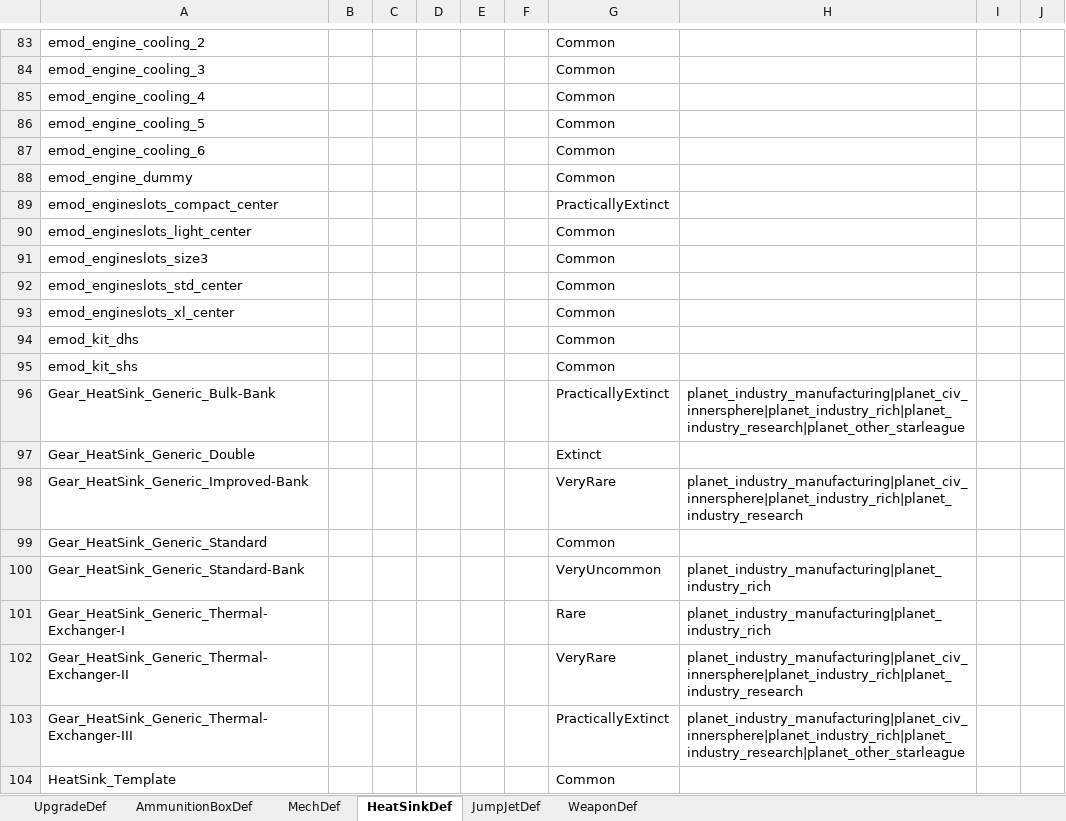
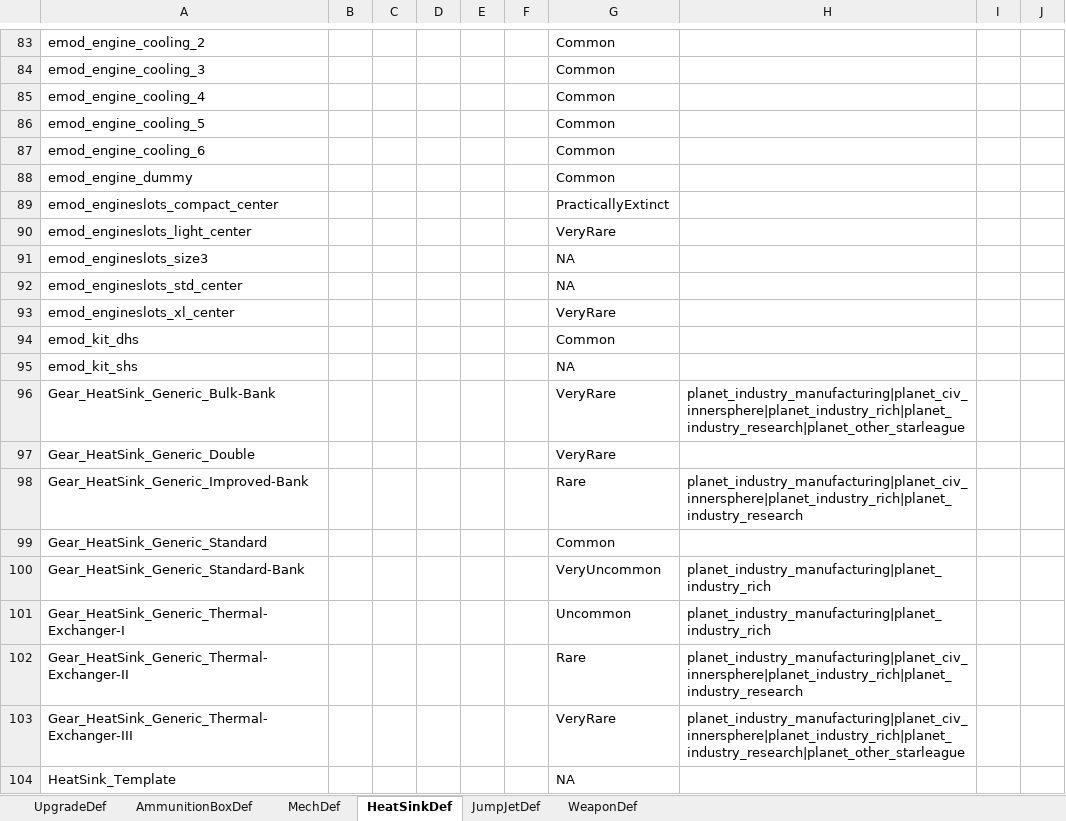
Before and after one commit to donZappo/Battletech-Revised-Release-Version, an Excel workbook: vfProcGenStores/res/test-xlrp-store-content.xlsx, sheet HeatSinkDef, drawn as a sheet; only a part is shown, gaps mark what is left out; values as stored, in another font and other column widths than the file's, no borders; the diff names each change by its address in the sheet, - before the commit and + after, or states it on an @@ line.

```diff
--- a/vfProcGenStores/res/test-xlrp-store-content.xlsx (sheet HeatSinkDef)
+++ b/vfProcGenStores/res/test-xlrp-store-content.xlsx (sheet HeatSinkDef)
-G90: Common
+G90: VeryRare
-G91:G92: Common
+G91:G92: NA
-G93: Common
+G93: VeryRare
-G95: Common
+G95: NA
-G96: PracticallyExtinct
+G96: VeryRare
-G97: Extinct
+G97: VeryRare
-G98: VeryRare
+G98: Rare
-G101: Rare
+G101: Uncommon
-G102: VeryRare
+G102: Rare
-G103: PracticallyExtinct
+G103: VeryRare
-G104: Common
+G104: NA
```
Also changed, not shown: sheet UpgradeDef, sheet AmmunitionBoxDef, sheet JumpJetDef.
